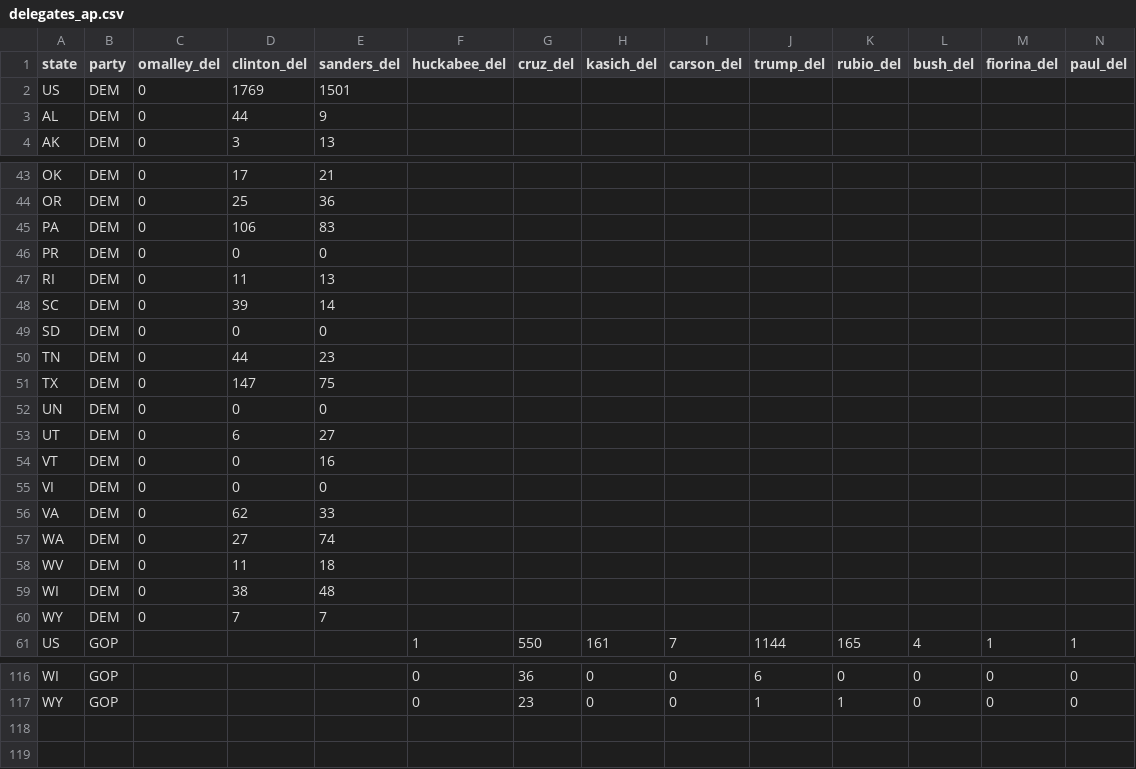
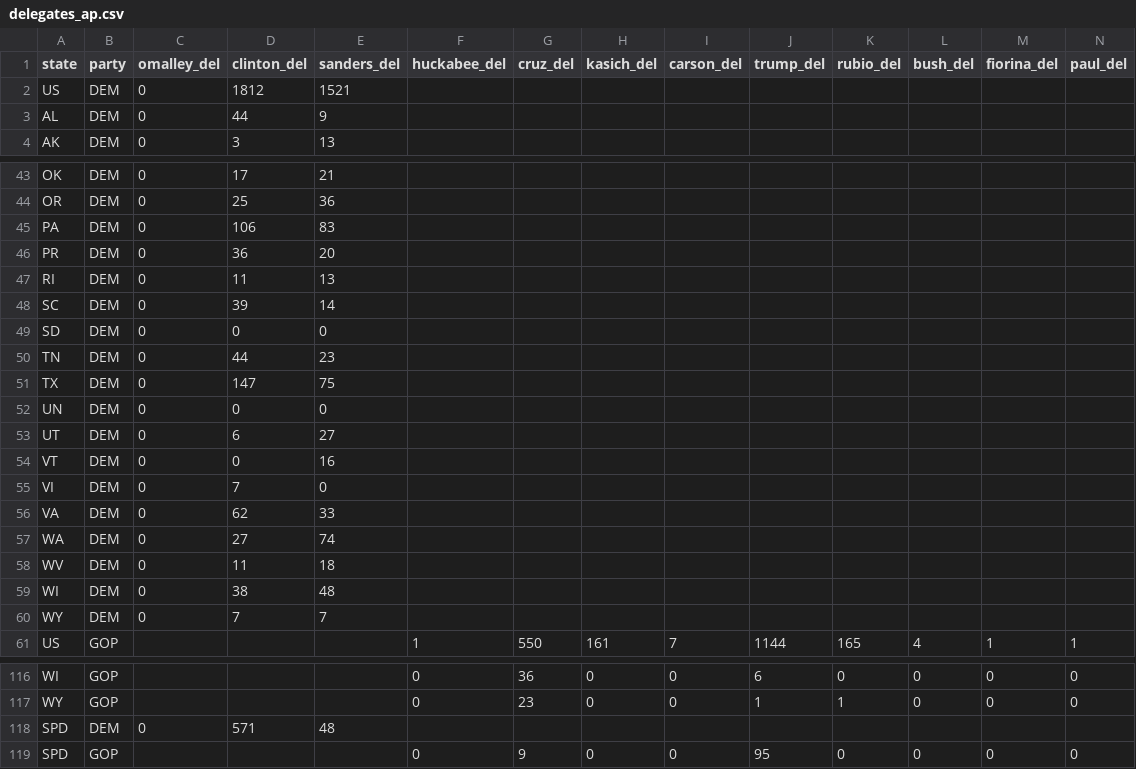
Before and after one commit to economist-data-team/primaries, a CSV file: data/delegates_ap.csv, drawn as a sheet; only a part is shown, gaps mark what is left out; rows hold the shown columns only; the diff names each change by its address in the sheet, - before the commit and + after, or states it on an @@ line.

```diff
--- a/data/delegates_ap.csv
+++ b/data/delegates_ap.csv
-D2 (clinton_del): 1769
+D2 (clinton_del): 1812
-E2 (sanders_del): 1501
+E2 (sanders_del): 1521
-D46 (clinton_del): 0
+D46 (clinton_del): 36
-E46 (sanders_del): 0
+E46 (sanders_del): 20
-D55 (clinton_del): 0
+D55 (clinton_del): 7
+row 118: SPD | DEM | 0 | 571 | 48
+row 119: SPD | GOP |  |  |  | 0 | 9 | 0 | 0 | 95 | 0 | 0 | 0 | 0
```
Also changed, not shown: data/results.csv, 4 other files.
